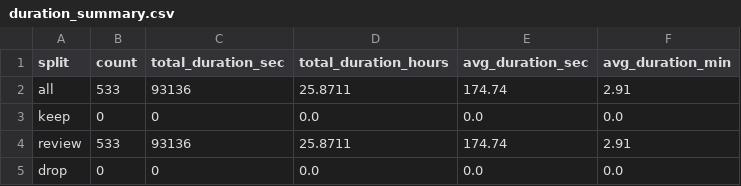
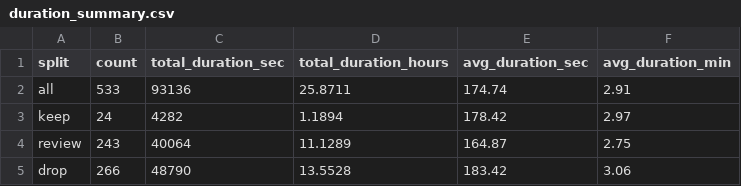
Before and after one commit to ilyssa-syx/Choreo-llm, a CSV file: choreography/custom/data/bili_solo_candidates/duration_summary.csv, drawn as a sheet.

```diff
--- a/choreography/custom/data/bili_solo_candidates/duration_summary.csv
+++ b/choreography/custom/data/bili_solo_candidates/duration_summary.csv
@@ -2,4 +2,4 @@
 all,533,93136,25.8711,174.74,2.91
-keep,0,0,0.0,0.0,0.0
-review,533,93136,25.8711,174.74,2.91
-drop,0,0,0.0,0.0,0.0
+keep,24,4282,1.1894,178.42,2.97
+review,243,40064,11.1289,164.87,2.75
+drop,266,48790,13.5528,183.42,3.06
```
Also changed, not shown: choreography/custom/data/bili_solo_candidates/summary.csv, 8 other files.
